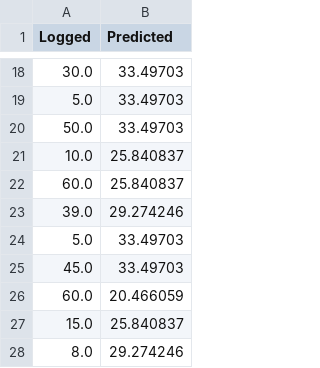
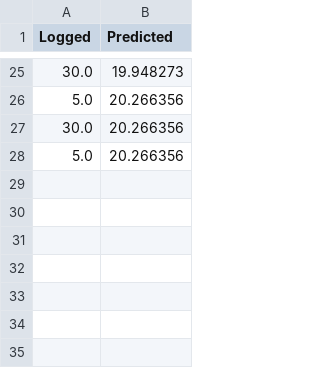
Before and after one commit to fransbompart/internship_UCAB, a CSV file: scripts/outputs/neural_network/predictions_sip.csv, drawn as a sheet; only a part is shown, gaps mark what is left out; the diff covers the shown part only.

```diff
--- a/scripts/outputs/neural_network/predictions_sip.csv
+++ b/scripts/outputs/neural_network/predictions_sip.csv
@@ -18,11 +25,4 @@ Logged,Predicted
-30.0,33.49703
-5.0,33.49703
-50.0,33.49703
-10.0,25.840837
-60.0,25.840837
-39.0,29.274246
-5.0,33.49703
-45.0,33.49703
-60.0,20.466059
-15.0,25.840837
-8.0,29.274246
+30.0,19.948273
+5.0,20.266356
+30.0,20.266356
+5.0,20.266356
```
Also changed, not shown: 17 added rows, 10 removed rows and 6 edited cells elsewhere in this file, scripts/outputs/neural_network/history_sip.csv, 11 other files.
